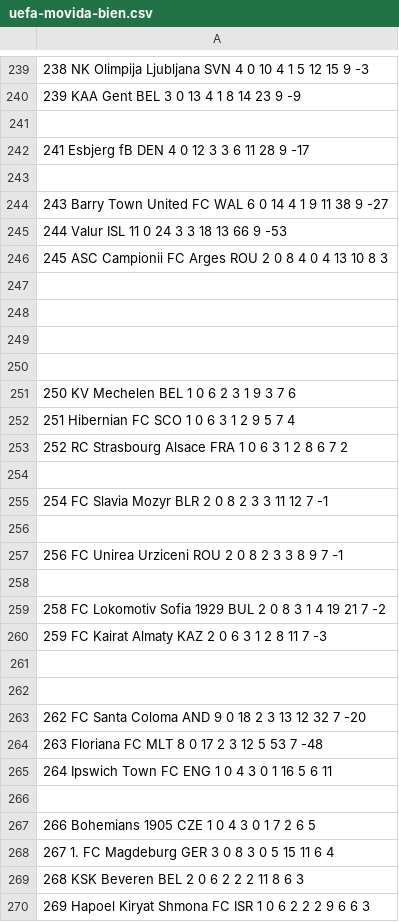
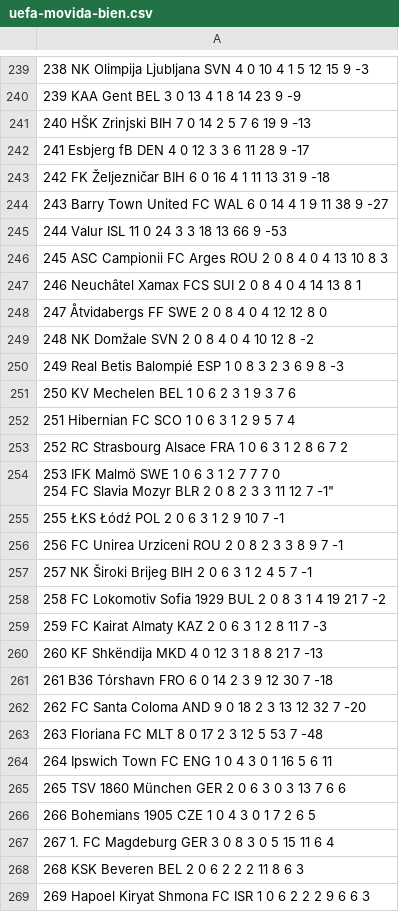
Before and after one commit to AnaLopezP/AnalisisDatosFutbol, a CSV file: cositas/uefa-movida-bien.csv, drawn as a sheet; only a part is shown, gaps mark what is left out; the diff covers the shown part only.

Commit message:
tengo mucha paciencia

```diff
--- a/cositas/uefa-movida-bien.csv
+++ b/cositas/uefa-movida-bien.csv
@@ -240,5 +240,5 @@
 "239 KAA Gent BEL 3 0 13 4 1 8 14 23 9 -9"
-""
+"240 HŠK Zrinjski BIH 7 0 14 2 5 7 6 19 9 -13"
 "241 Esbjerg fB DEN 4 0 12 3 3 6 11 28 9 -17"
-""
+"242 FK Željezničar BIH 6 0 16 4 1 11 13 31 9 -18"
 "243 Barry Town United FC WAL 6 0 14 4 1 9 11 38 9 -27"
@@ -246,6 +246,6 @@
 "245 ASC Campionii FC Arges ROU 2 0 8 4 0 4 13 10 8 3"
-""
-""
-""
-""
+"246 Neuchâtel Xamax FCS SUI 2 0 8 4 0 4 14 13 8 1"
+"247 Åtvidabergs FF SWE 2 0 8 4 0 4 12 12 8 0"
+"248 NK Domžale SVN 2 0 8 4 0 4 10 12 8 -2"
+"249 Real Betis Balompié ESP 1 0 8 3 2 3 6 9 8 -3"
 "250 KV Mechelen BEL 1 0 6 2 3 1 9 3 7 6"
@@ -253,11 +253,11 @@
 "252 RC Strasbourg Alsace FRA 1 0 6 3 1 2 8 6 7 2"
-""
-"254 FC Slavia Mozyr BLR 2 0 8 2 3 3 11 12 7 -1"
-""
+"253 IFK Malmö SWE 1 0 6 3 1 2 7 7 7 0
+"254 FC Slavia Mozyr BLR 2 0 8 2 3 3 11 12 7 -1"
+"255 ŁKS Łódź POL 2 0 6 3 1 2 9 10 7 -1"
 "256 FC Unirea Urziceni ROU 2 0 8 2 3 3 8 9 7 -1"
-""
+"257 NK Široki Brijeg BIH 2 0 6 3 1 2 4 5 7 -1"
 "258 FC Lokomotiv Sofia 1929 BUL 2 0 8 3 1 4 19 21 7 -2"
 "259 FC Kairat Almaty KAZ 2 0 6 3 1 2 8 11 7 -3"
-""
-""
+"260 KF Shkëndija MKD 4 0 12 3 1 8 8 21 7 -13"
+"261 B36 Tórshavn FRO 6 0 14 2 3 9 12 30 7 -18"
 "262 FC Santa Coloma AND 9 0 18 2 3 13 12 32 7 -20"
@@ -265,3 +265,3 @@
 "264 Ipswich Town FC ENG 1 0 4 3 0 1 16 5 6 11"
-""
+"265 TSV 1860 München GER 2 0 6 3 0 3 13 7 6 6"
 "266 Bohemians 1905 CZE 1 0 4 3 0 1 7 2 6 5"
```
Also changed, not shown: 38 edited cells elsewhere in this file.
